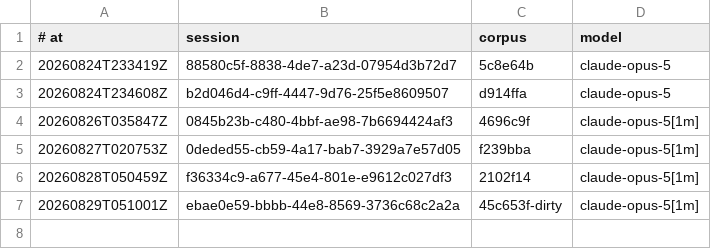
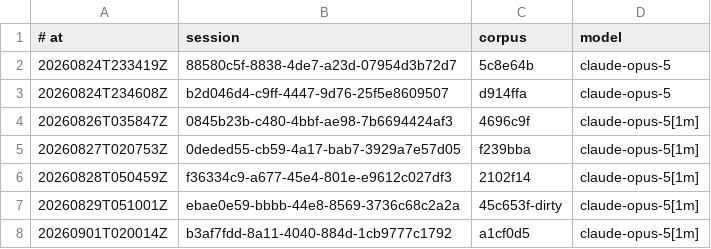
Before and after one commit to RearAdmiralPants/claudebrain-provenance, a TSV file: awakenings.tsv, drawn as a sheet; the diff names each change by its address in the sheet, - before the commit and + after, or states it on an @@ line.

```diff
--- a/awakenings.tsv
+++ b/awakenings.tsv
+row 8: 20260901T020014Z | b3af7fdd-8a11-4040-884d-1cb9777c1792 | a1cf0d5 | claude-opus-5[1m]
```
Also changed, not shown: chains.tsv, corpus.tsv, 2 other files.
